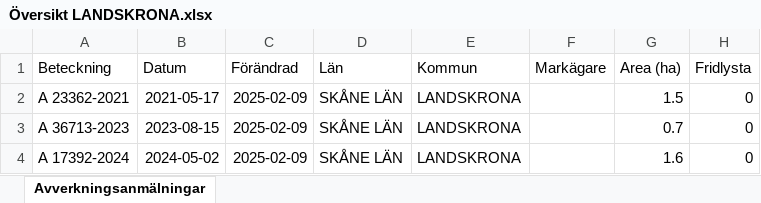
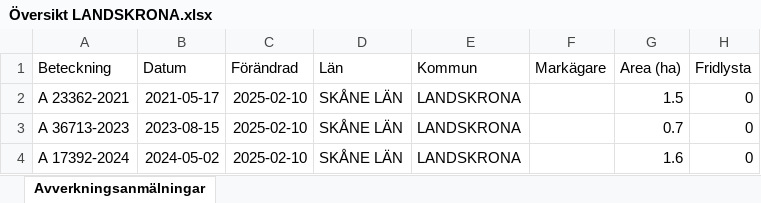
Before and after one commit to klasma/Logging_1282, an Excel workbook: Översikt LANDSKRONA.xlsx, sheet Avverkningsanmälningar, drawn as a sheet; only a part is shown; values as stored, in another font and other column widths than the file's, no borders; the diff names each change by its address in the sheet, - before the commit and + after, or states it on an @@ line.

```diff
--- a/Översikt LANDSKRONA.xlsx (sheet Avverkningsanmälningar)
+++ b/Översikt LANDSKRONA.xlsx (sheet Avverkningsanmälningar)
-C2:C4 (Förändrad): 2025-02-09
+C2:C4 (Förändrad): 2025-02-10
```
Also changed, not shown: 1 other file.
